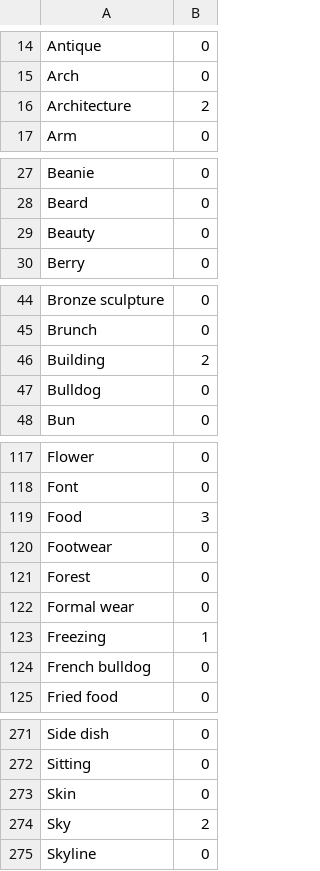
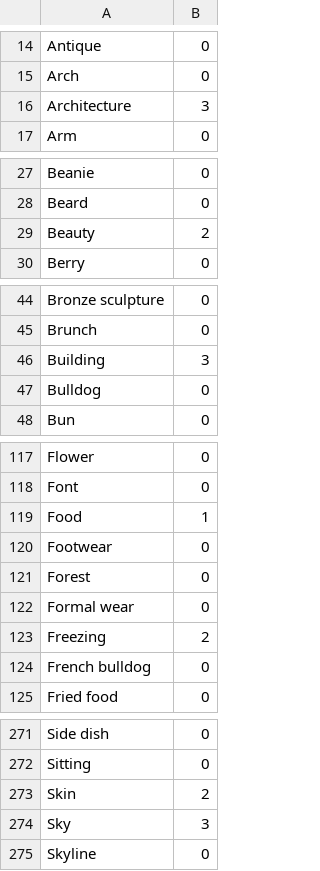
Before and after one commit to Yejin15/cluster, a CSV file: result/kmeans_sample.csv, drawn as a sheet; only a part is shown, gaps mark what is left out; the diff covers the shown part only.

```diff
--- a/result/kmeans_sample.csv
+++ b/result/kmeans_sample.csv
@@ -15,3 +15,3 @@ Antique,0
 Arch,0
-Architecture,2
+Architecture,3
 Arm,0
@@ -28,3 +28,3 @@ Beanie,0
 Beard,0
-Beauty,0
+Beauty,2
 Berry,0
@@ -45,3 +45,3 @@ Bronze sculpture,0
 Brunch,0
-Building,2
+Building,3
 Bulldog,0
@@ -118,3 +118,3 @@ Flower,0
 Font,0
-Food,3
+Food,1
 Footwear,0
@@ -122,3 +122,3 @@ Forest,0
 Formal wear,0
-Freezing,1
+Freezing,2
 French bulldog,0
@@ -272,4 +272,4 @@ Side dish,0
 Sitting,0
-Skin,0
-Sky,2
+Skin,2
+Sky,3
 Skyline,0
```
Also changed, not shown: 20 edited cells elsewhere in this file, 2 other files.
